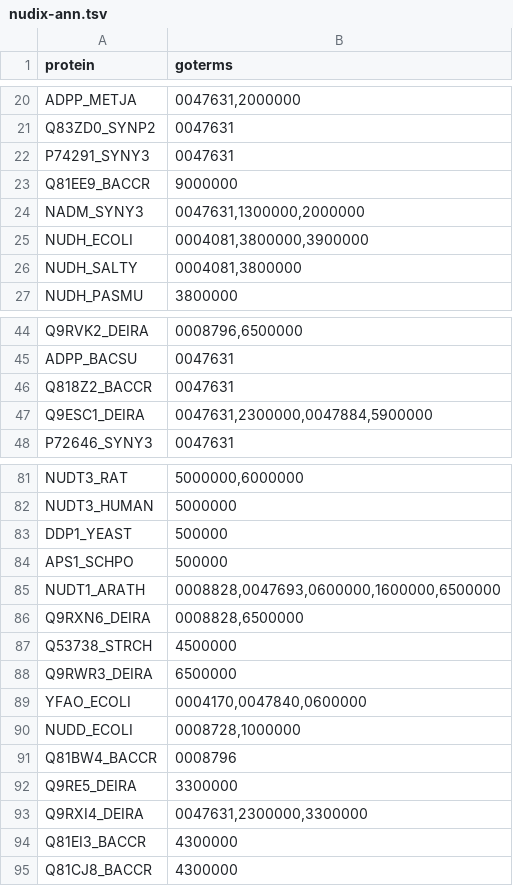
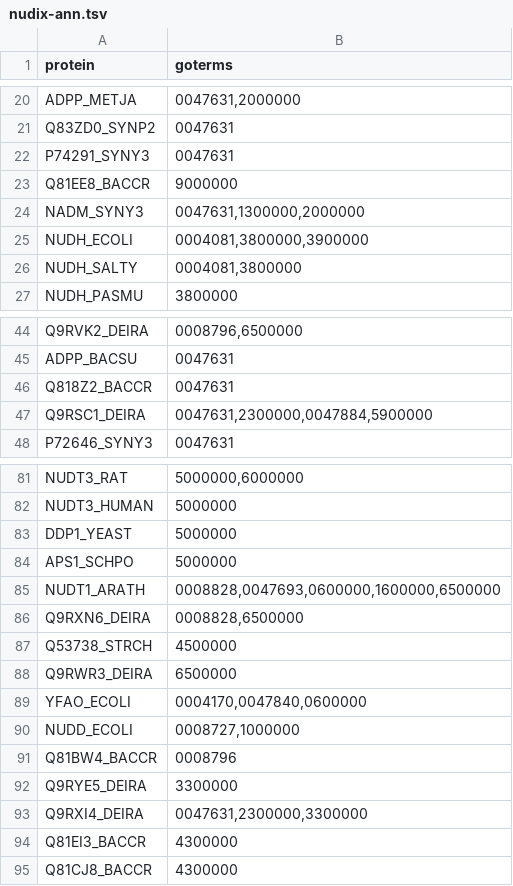
Before and after one commit to USCbiostats/aphylo-simulations, a TSV file: sifter/nudix/nudix-ann.tsv, drawn as a sheet; only a part is shown, gaps mark what is left out.

Commit message:
Making predictions in nudix (not looking very useful)

```diff
--- a/sifter/nudix/nudix-ann.tsv
+++ b/sifter/nudix/nudix-ann.tsv
@@ -22,3 +22,3 @@ Q83ZD0_SYNP2	0047631
 P74291_SYNY3	0047631
-Q81EE9_BACCR	9000000
+Q81EE8_BACCR	9000000
 NADM_SYNY3	0047631,1300000,2000000
@@ -46,3 +46,3 @@ ADPP_BACSU	0047631
 Q818Z2_BACCR	0047631
-Q9ESC1_DEIRA	0047631,2300000,0047884,5900000
+Q9RSC1_DEIRA	0047631,2300000,0047884,5900000
 P72646_SYNY3	0047631
@@ -82,4 +82,4 @@ NUDT3_RAT	5000000,6000000
 NUDT3_HUMAN	5000000
-DDP1_YEAST	500000
-APS1_SCHPO	500000
+DDP1_YEAST	5000000
+APS1_SCHPO	5000000
 NUDT1_ARATH	0008828,0047693,0600000,1600000,6500000
@@ -89,5 +89,5 @@ Q9RWR3_DEIRA	6500000
 YFAO_ECOLI	0004170,0047840,0600000
-NUDD_ECOLI	0008728,1000000
+NUDD_ECOLI	0008727,1000000
 Q81BW4_BACCR	0008796
-Q9RE5_DEIRA	3300000
+Q9RYE5_DEIRA	3300000
 Q9RXI4_DEIRA	0047631,2300000,3300000
```
Also changed, not shown: 1 other file.
